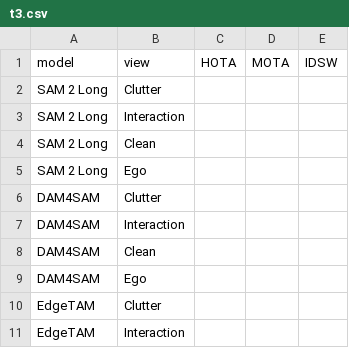
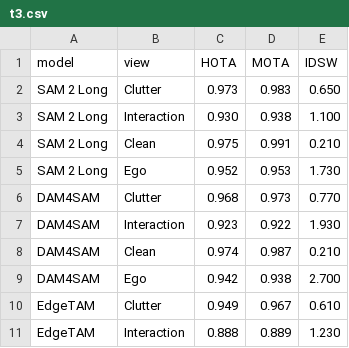
Before and after one commit to IRVLUTD/RPX, a CSV file: appendix/source/tools/raw_metrics/t3.csv, drawn as a sheet; only a part is shown; the diff covers the shown part only.

```diff
--- a/appendix/source/tools/raw_metrics/t3.csv
+++ b/appendix/source/tools/raw_metrics/t3.csv
@@ -1,11 +1,11 @@
 model,view,HOTA,MOTA,IDSW
-SAM 2 Long,Clutter,,,
-SAM 2 Long,Interaction,,,
-SAM 2 Long,Clean,,,
-SAM 2 Long,Ego,,,
-DAM4SAM,Clutter,,,
-DAM4SAM,Interaction,,,
-DAM4SAM,Clean,,,
-DAM4SAM,Ego,,,
-EdgeTAM,Clutter,,,
-EdgeTAM,Interaction,,,
+SAM 2 Long,Clutter,0.973,0.983,0.650
+SAM 2 Long,Interaction,0.930,0.938,1.100
+SAM 2 Long,Clean,0.975,0.991,0.210
+SAM 2 Long,Ego,0.952,0.953,1.730
+DAM4SAM,Clutter,0.968,0.973,0.770
+DAM4SAM,Interaction,0.923,0.922,1.930
+DAM4SAM,Clean,0.974,0.987,0.210
+DAM4SAM,Ego,0.942,0.938,2.700
+EdgeTAM,Clutter,0.949,0.967,0.610
+EdgeTAM,Interaction,0.888,0.889,1.230
```
Also changed, not shown: 102 edited cells elsewhere in this file, appendix/source/tools/raw_metrics/t1.csv, appendix/source/tools/raw_metrics/t2.csv, 30 other files.
